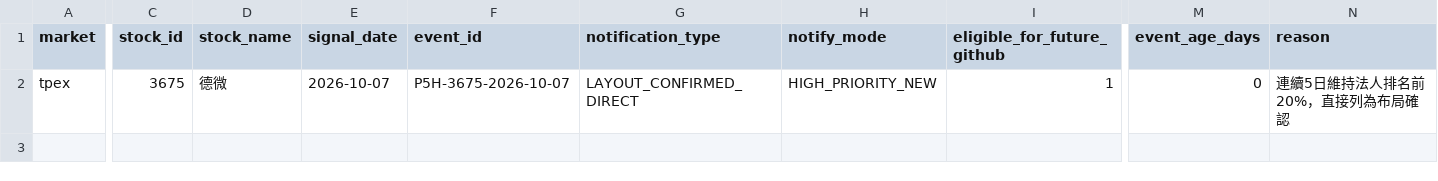
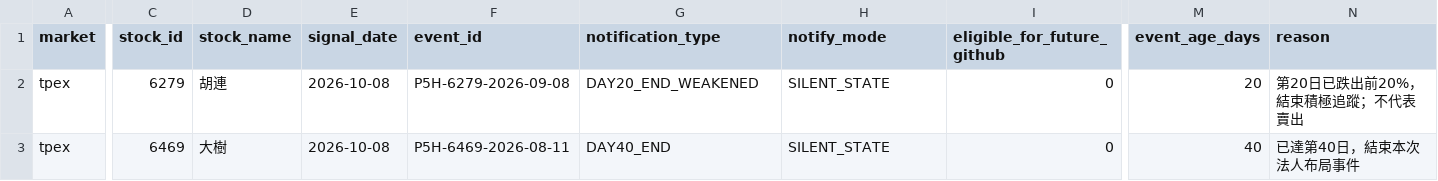
Before and after one commit to Locodoco2024/tw-stock-monitor, a CSV file: institutional/notification_plan.csv, drawn as a sheet; only a part is shown, gaps mark what is left out; rows hold the shown columns only; the diff covers the shown part only; the diff names each change by its address in the sheet, - before the commit and + after, or states it on an @@ line.

```diff
--- a/institutional/notification_plan.csv
+++ b/institutional/notification_plan.csv
-C2 (stock_id): 3675
+C2 (stock_id): 6279
-D2 (stock_name): 德微
+D2 (stock_name): 胡連
-E2 (signal_date): 2026-10-07
+E2 (signal_date): 2026-10-08
-F2 (event_id): P5H-3675-2026-10-07
+F2 (event_id): P5H-6279-2026-09-08
-G2 (notification_type): LAYOUT_CONFIRMED_DIRECT
+G2 (notification_type): DAY20_END_WEAKENED
-H2 (notify_mode): HIGH_PRIORITY_NEW
+H2 (notify_mode): SILENT_STATE
-I2 (eligible_for_future_github): 1
+I2 (eligible_for_future_github): 0
-M2 (event_age_days): 0
+M2 (event_age_days): 20
-N2 (reason): 連續5日維持法人排名前20%，直接列為布局確認
+N2 (reason): 第20日已跌出前20%，結束積極追蹤；不代表賣出
+row 3: tpex | 6469 | 大樹 | 2026-10-08 | P5H-6469-2026-08-11 | DAY40_END | SILENT_STATE | 0 | 40 | 已達第40日，結束本次法人布局事件
```
Also changed, not shown: 11 edited cells elsewhere in this file, institutional/lifecycle_events.csv, institutional/lifecycle_notifications.csv, 4 other files.
